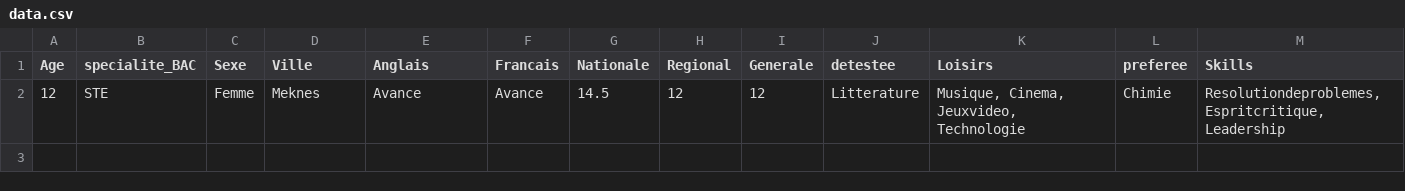
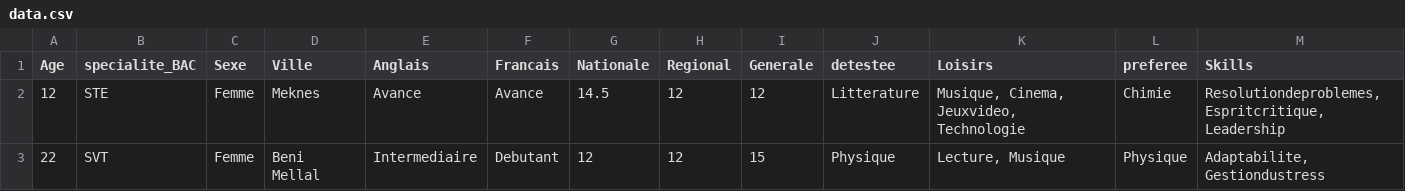
Before and after one commit to El-AouinaYassine/EduPredict, a CSV file: interface/Backend/data.csv, drawn as a sheet; the diff names each change by its address in the sheet, - before the commit and + after, or states it on an @@ line.

```diff
--- a/interface/Backend/data.csv
+++ b/interface/Backend/data.csv
+row 3: 22 | SVT | Femme | Beni Mellal | Intermediaire | Debutant | 12 | 12 | 15 | Physique | Lecture, Musique | Physique | Adaptabilite, Gestiondustress
```
Also changed, not shown: outpu2t.csv, 7 other files.
